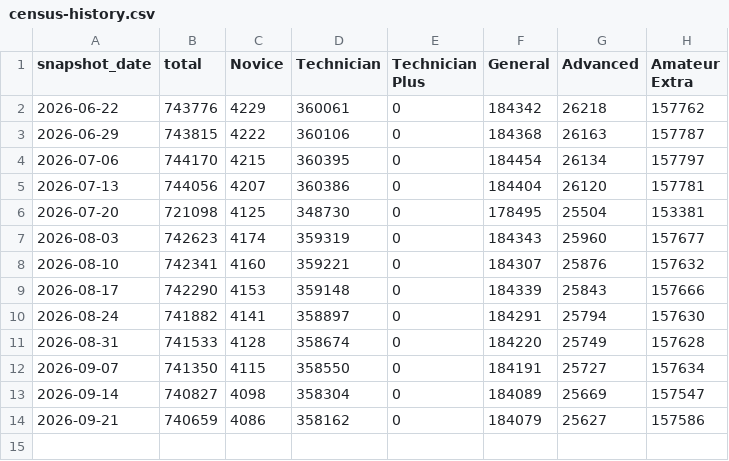
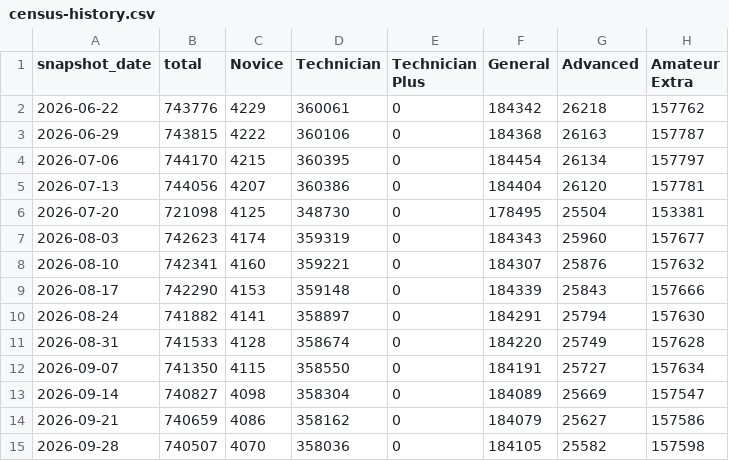
Before and after one commit to w4ggj/tavaone-education, a CSV file: tools/census-history.csv, drawn as a sheet.

Commit message:
Weekly license census refresh (2026-09-28)

```diff
--- a/tools/census-history.csv
+++ b/tools/census-history.csv
@@ -14 +14,2 @@ snapshot_date,total,Novice,Technician,Technician Plus,General,Advanced,Amateur E
 2026-09-21,740659,4086,358162,0,184079,25627,157586
+2026-09-28,740507,4070,358036,0,184105,25582,157598
```
Also changed, not shown: 1 other file.
